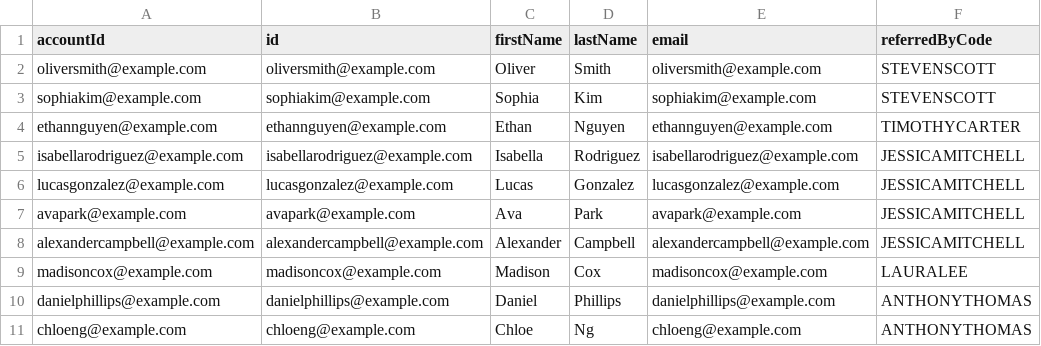
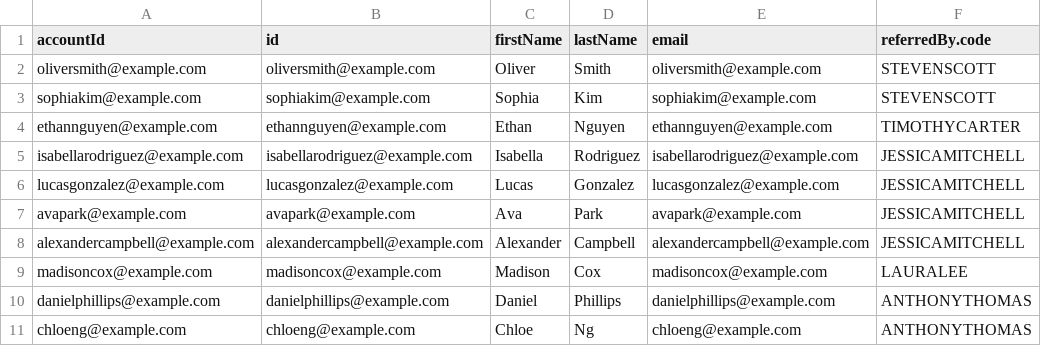
Before and after one commit to amertoukan/ssqt-sb-demo, a CSV file: participants/referredUsers.csv, drawn as a sheet.

Commit message:
participants

```diff
--- a/participants/referredUsers.csv
+++ b/participants/referredUsers.csv
@@ -1,2 +1,2 @@
-accountId,id,firstName,lastName,email,referredByCode
+accountId,id,firstName,lastName,email,referredBy.code
 oliversmith@example.com,oliversmith@example.com,Oliver,Smith,oliversmith@example.com,STEVENSCOTT
```
Also changed, not shown: 5 other files.
